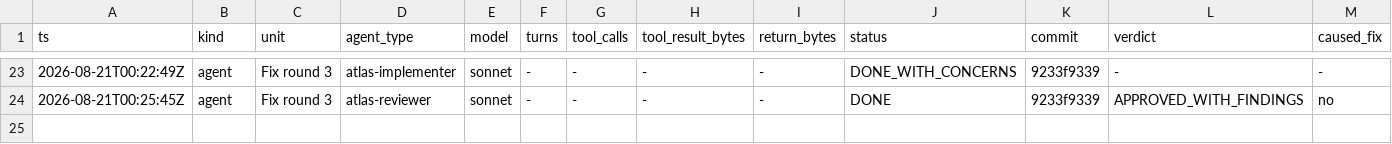
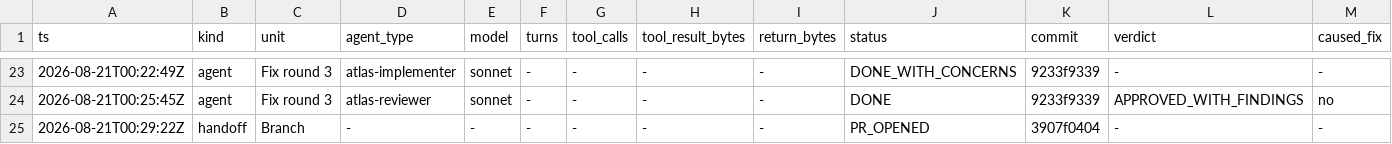
Before and after one commit to Chronicle20/atlas, a TSV file: docs/tasks/task-244-listener-drain-socket-close/agent-ledger.tsv, drawn as a sheet; only a part is shown, gaps mark what is left out; rows hold the shown columns only; the diff names each change by its address in the sheet, - before the commit and + after, or states it on an @@ line.

```diff
--- a/docs/tasks/task-244-listener-drain-socket-close/agent-ledger.tsv
+++ b/docs/tasks/task-244-listener-drain-socket-close/agent-ledger.tsv
+row 25: 2026-08-21T00:29:22Z | handoff | Branch | - | - | - | - | - | - | PR_OPENED | 3907f0404 | - | -
```
